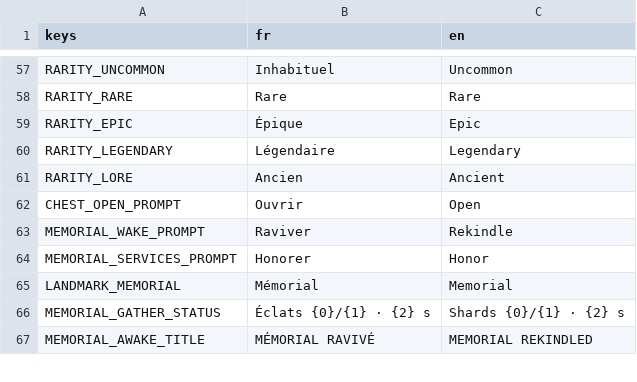
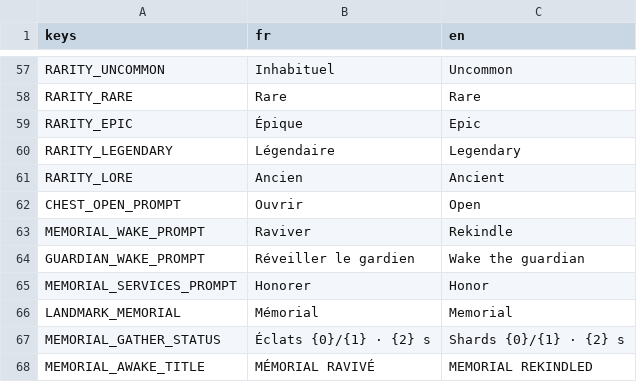
Before and after one commit to raphplt/vestiges, a CSV file: assets/translations/translations.csv, drawn as a sheet; only a part is shown, gaps mark what is left out.

Commit message:
feat: gardien de chaque terre — repaire au cœur réveillé par trois lumières, gardien qui se lève seul enragé, effondrement au réveil, passage et Péril de rang ; placement en ville et réserve de créatures corrigés (plan 51 lot P3)

```diff
--- a/assets/translations/translations.csv
+++ b/assets/translations/translations.csv
@@ -63,2 +63,3 @@ CHEST_OPEN_PROMPT,Ouvrir,Open
 MEMORIAL_WAKE_PROMPT,Raviver,Rekindle
+GUARDIAN_WAKE_PROMPT,Réveiller le gardien,Wake the guardian
 MEMORIAL_SERVICES_PROMPT,Honorer,Honor
```
Also changed, not shown: 18 other files.
